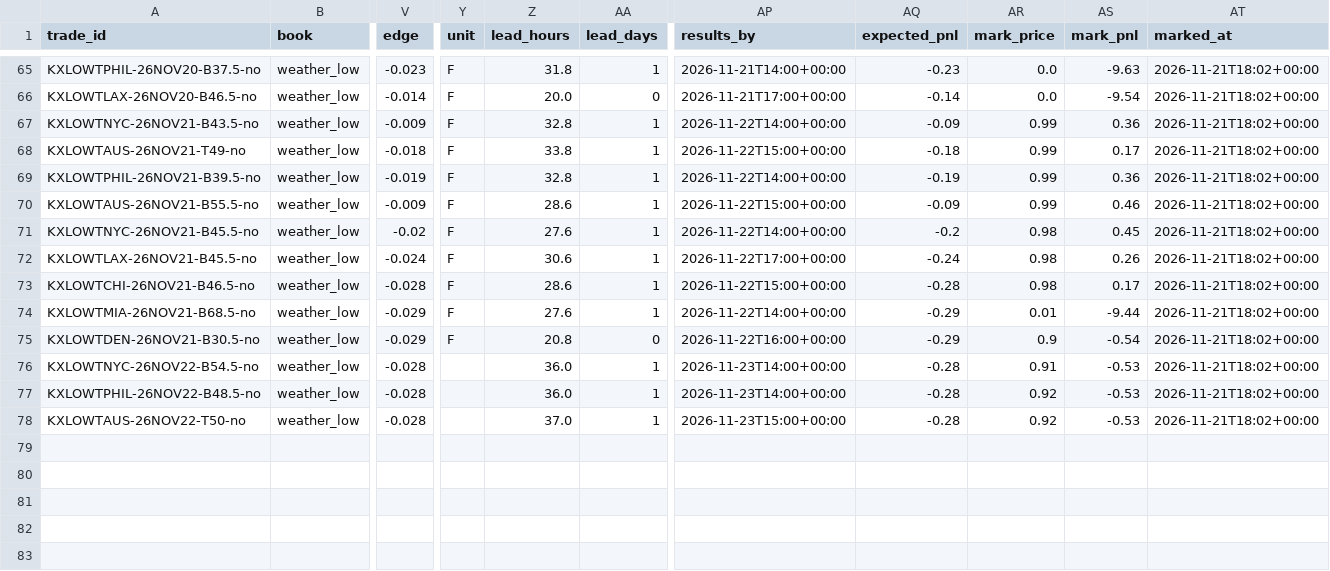
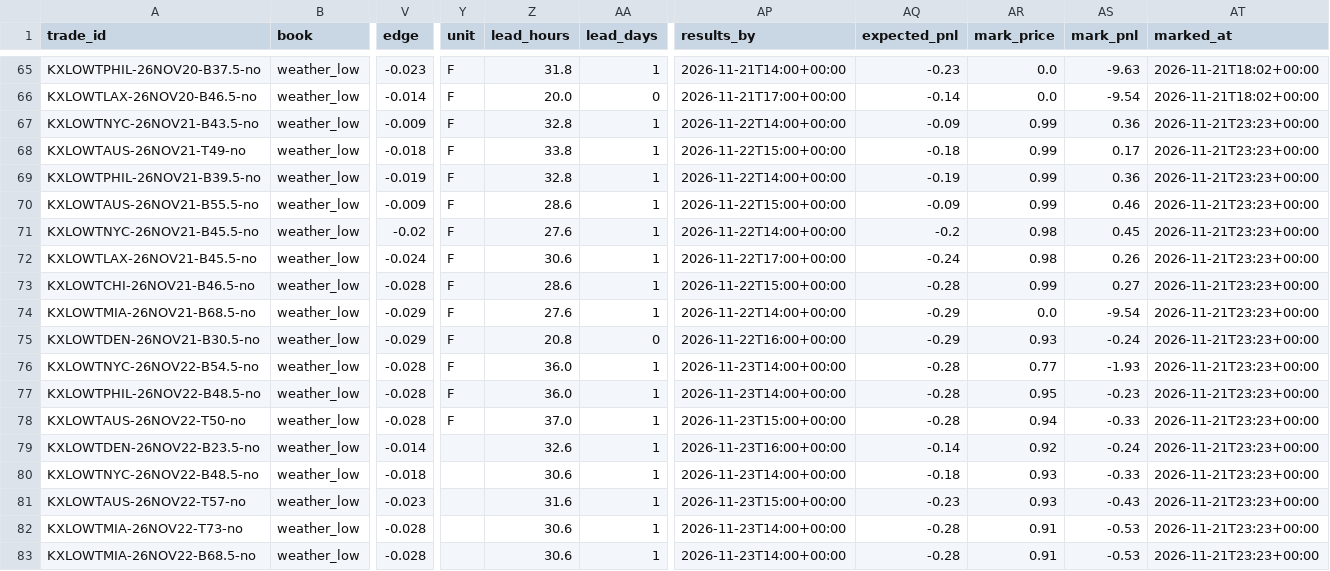
Before and after one commit to lazyloris/kalshi-analyzer, a CSV file: data/weather_low/trades.csv, drawn as a sheet; only a part is shown, gaps mark what is left out; rows hold the shown columns only; the diff names each change by its address in the sheet, - before the commit and + after, or states it on an @@ line.

```diff
--- a/data/weather_low/trades.csv
+++ b/data/weather_low/trades.csv
-AT67:AT78 (marked_at): 2026-11-21T18:02+00:00
+AT67:AT78 (marked_at): 2026-11-21T23:23+00:00
-AR73 (mark_price): 0.98
+AR73 (mark_price): 0.99
-AS73 (mark_pnl): 0.17
+AS73 (mark_pnl): 0.27
-AR74 (mark_price): 0.01
+AR74 (mark_price): 0.0
-AS74 (mark_pnl): -9.44
+AS74 (mark_pnl): -9.54
-AR75 (mark_price): 0.9
+AR75 (mark_price): 0.93
-AS75 (mark_pnl): -0.54
+AS75 (mark_pnl): -0.24
-Y76:Y78 (unit): (empty)
+Y76:Y78 (unit): F
-AR76 (mark_price): 0.91
+AR76 (mark_price): 0.77
-AS76 (mark_pnl): -0.53
+AS76 (mark_pnl): -1.93
-AR77 (mark_price): 0.92
+AR77 (mark_price): 0.95
-AS77 (mark_pnl): -0.53
+AS77 (mark_pnl): -0.23
-AR78 (mark_price): 0.92
+AR78 (mark_price): 0.94
-AS78 (mark_pnl): -0.53
+AS78 (mark_pnl): -0.33
+row 79: KXLOWTDEN-26NOV22-B23.5-no | weather_low | -0.014 |  | 32.6 | 1 | 2026-11-23T16:00+00:00 | -0.14 | 0.92 | -0.24 | 2026-11-21T23:23+00:00
+row 80: KXLOWTNYC-26NOV22-B48.5-no | weather_low | -0.018 |  | 30.6 | 1 | 2026-11-23T14:00+00:00 | -0.18 | 0.93 | -0.33 | 2026-11-21T23:23+00:00
+row 81: KXLOWTAUS-26NOV22-T57-no | weather_low | -0.023 |  | 31.6 | 1 | 2026-11-23T15:00+00:00 | -0.23 | 0.93 | -0.43 | 2026-11-21T23:23+00:00
+row 82: KXLOWTMIA-26NOV22-T73-no | weather_low | -0.028 |  | 30.6 | 1 | 2026-11-23T14:00+00:00 | -0.28 | 0.91 | -0.53 | 2026-11-21T23:23+00:00
+row 83: KXLOWTMIA-26NOV22-B68.5-no | weather_low | -0.028 |  | 30.6 | 1 | 2026-11-23T14:00+00:00 | -0.28 | 0.91 | -0.53 | 2026-11-21T23:23+00:00
```
Also changed, not shown: data/bitcoin/trades.csv, data/bitcoin_tod/trades.csv, 54 other files.
